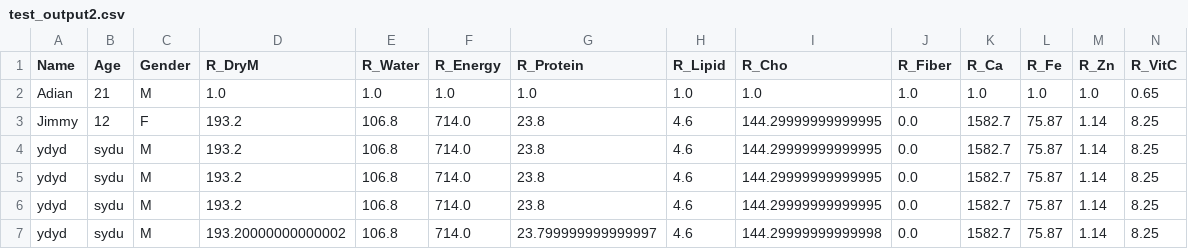
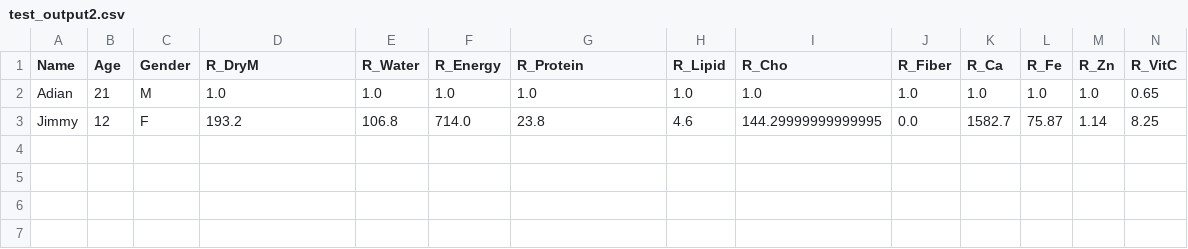
Before and after one commit to choonkiatlee/ICRISAT-backend, a CSV file: test_output2.csv, drawn as a sheet; only a part is shown; rows hold the shown columns only; the diff names each change by its address in the sheet, - before the commit and + after, or states it on an @@ line.

```diff
--- a/test_output2.csv
+++ b/test_output2.csv
-row 4: ydyd | sydu | M | 193.2 | 106.8 | 714.0 | 23.8 | 4.6 | 144.29999999999995 | 0.0 | 1582.7 | 75.87 | 1.14 | 8.25
-row 5: ydyd | sydu | M | 193.2 | 106.8 | 714.0 | 23.8 | 4.6 | 144.29999999999995 | 0.0 | 1582.7 | 75.87 | 1.14 | 8.25
-row 6: ydyd | sydu | M | 193.2 | 106.8 | 714.0 | 23.8 | 4.6 | 144.29999999999995 | 0.0 | 1582.7 | 75.87 | 1.14 | 8.25
-row 7: ydyd | sydu | M | 193.20000000000002 | 106.8 | 714.0 | 23.799999999999997 | 4.6 | 144.29999999999998 | 0.0 | 1582.7 | 75.87 | 1.14 | 8.25
```
Also changed, not shown: 3 other files.
